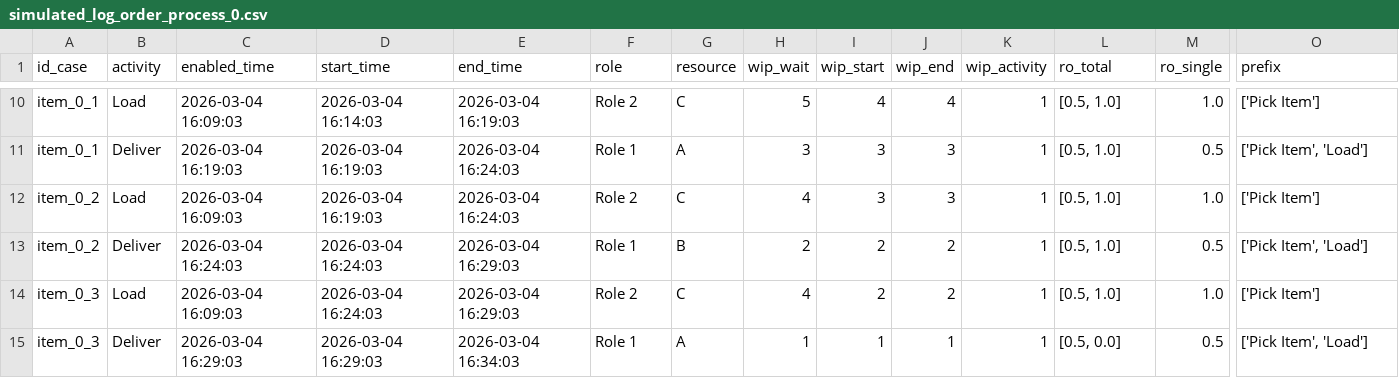
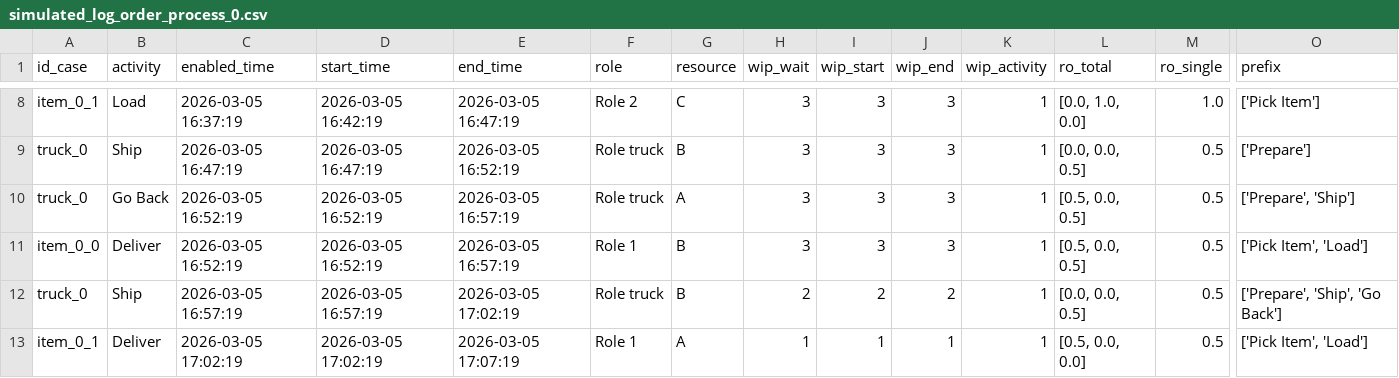
Before and after one commit to francescameneghello/object_centric_simulator, a CSV file: core/output/output_order_process/simulated_log_order_process_0.csv, drawn as a sheet; only a part is shown, gaps mark what is left out; removed rows and columns are numbered as before the commit, all else as after; rows hold the shown columns only; the diff covers the shown part only; the diff names each change by its address in the sheet, - before the commit and + after, or states it on an @@ line.

Commit message:
insert truck

```diff
--- a/core/output/output_order_process/simulated_log_order_process_0.csv
+++ b/core/output/output_order_process/simulated_log_order_process_0.csv
-C8 (enabled_time): 2026-03-04 16:09:03
+C8 (enabled_time): 2026-03-05 16:37:19
-D8 (start_time): 2026-03-04 16:14:03
+D8 (start_time): 2026-03-05 16:42:19
-E8 (end_time): 2026-03-04 16:19:03
+E8 (end_time): 2026-03-05 16:47:19
-H8 (wip_wait): 5
+H8 (wip_wait): 3
-I8 (wip_start): 4
+I8 (wip_start): 3
-J8 (wip_end): 4
+J8 (wip_end): 3
-L8 (ro_total): [0.5, 1.0]
+L8 (ro_total): [0.0, 1.0, 0.0]
+row 9: truck_0 | Ship | 2026-03-05 16:47:19 | 2026-03-05 16:47:19 | 2026-03-05 16:52:19 | Role truck | B | 3 | 3 | 3 | 1 | [0.0, 0.0, 0.5] | 0.5 | ['Prepare']
+row 10: truck_0 | Go Back | 2026-03-05 16:52:19 | 2026-03-05 16:52:19 | 2026-03-05 16:57:19 | Role truck | A | 3 | 3 | 3 | 1 | [0.5, 0.0, 0.5] | 0.5 | ['Prepare', 'Ship']
-A11 (id_case): item_0_1
+A11 (id_case): item_0_0
-C11 (enabled_time): 2026-03-04 16:19:03
+C11 (enabled_time): 2026-03-05 16:52:19
-D11 (start_time): 2026-03-04 16:19:03
+D11 (start_time): 2026-03-05 16:52:19
-E11 (end_time): 2026-03-04 16:24:03
+E11 (end_time): 2026-03-05 16:57:19
-G11 (resource): A
+G11 (resource): B
-L11 (ro_total): [0.5, 1.0]
+L11 (ro_total): [0.5, 0.0, 0.5]
-row 12: item_0_2 | Load | 2026-03-04 16:09:03 | 2026-03-04 16:19:03 | 2026-03-04 16:24:03 | Role 2 | C | 4 | 3 | 3 | 1 | [0.5, 1.0] | 1.0 | ['Pick Item']
-A12 (id_case): item_0_2
+A12 (id_case): truck_0
-B12 (activity): Deliver
+B12 (activity): Ship
-C12 (enabled_time): 2026-03-04 16:24:03
+C12 (enabled_time): 2026-03-05 16:57:19
-D12 (start_time): 2026-03-04 16:24:03
+D12 (start_time): 2026-03-05 16:57:19
-E12 (end_time): 2026-03-04 16:29:03
+E12 (end_time): 2026-03-05 17:02:19
-F12 (role): Role 1
+F12 (role): Role truck
-L12 (ro_total): [0.5, 1.0]
+L12 (ro_total): [0.0, 0.0, 0.5]
-O12 (prefix): ['Pick Item', 'Load']
+O12 (prefix): ['Prepare', 'Ship', 'Go Back']
-row 14: item_0_3 | Load | 2026-03-04 16:09:03 | 2026-03-04 16:24:03 | 2026-03-04 16:29:03 | Role 2 | C | 4 | 2 | 2 | 1 | [0.5, 1.0] | 1.0 | ['Pick Item']
-A13 (id_case): item_0_3
+A13 (id_case): item_0_1
-C13 (enabled_time): 2026-03-04 16:29:03
+C13 (enabled_time): 2026-03-05 17:02:19
-D13 (start_time): 2026-03-04 16:29:03
+D13 (start_time): 2026-03-05 17:02:19
-E13 (end_time): 2026-03-04 16:34:03
+E13 (end_time): 2026-03-05 17:07:19
-L13 (ro_total): [0.5, 0.0]
+L13 (ro_total): [0.5, 0.0, 0.0]
```
Also changed, not shown: 1 added row, 3 removed rows and 34 edited cells elsewhere in this file, 5 other files.
